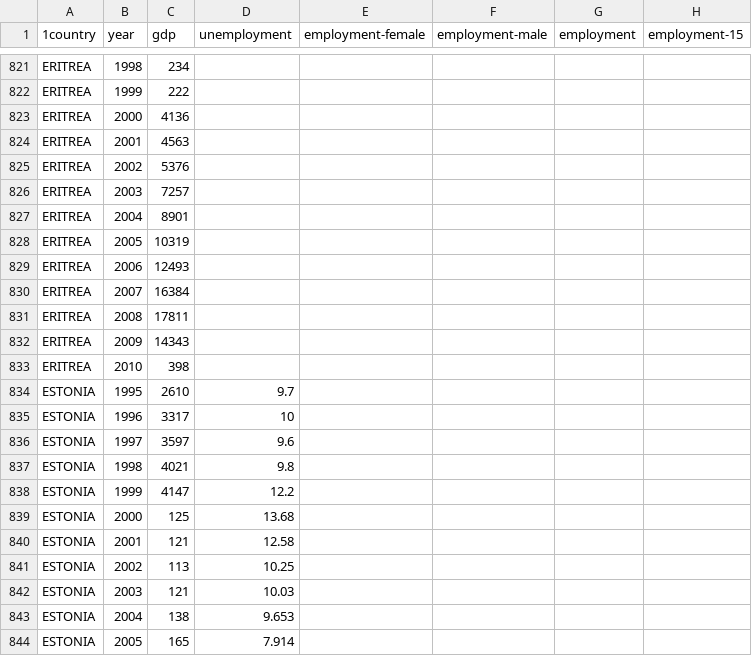
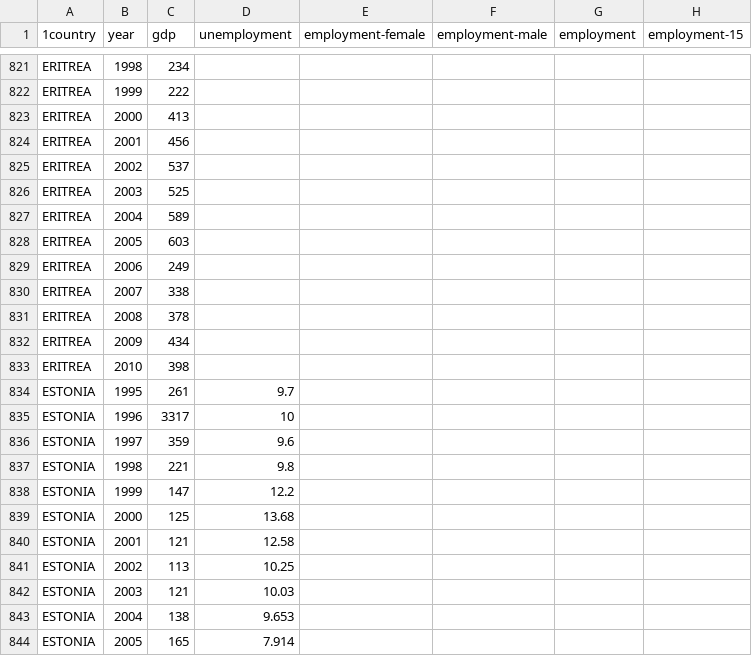
Before and after one commit to karenxiao/171-world-visualization, a CSV file: data/data.csv, drawn as a sheet; only a part is shown, gaps mark what is left out; the diff covers the shown part only; the diff names each change by its address in the sheet, - before the commit and + after, or states it on an @@ line.

```diff
--- a/data/data.csv
+++ b/data/data.csv
-C823 (gdp): 4136
+C823 (gdp): 413
-C824 (gdp): 4563
+C824 (gdp): 456
-C825 (gdp): 5376
+C825 (gdp): 537
-C826 (gdp): 7257
+C826 (gdp): 525
-C827 (gdp): 8901
+C827 (gdp): 589
-C828 (gdp): 10319
+C828 (gdp): 603
-C829 (gdp): 12493
+C829 (gdp): 249
-C830 (gdp): 16384
+C830 (gdp): 338
-C831 (gdp): 17811
+C831 (gdp): 378
-C832 (gdp): 14343
+C832 (gdp): 434
-C834 (gdp): 2610
+C834 (gdp): 261
-C836 (gdp): 3597
+C836 (gdp): 359
-C837 (gdp): 4021
+C837 (gdp): 221
-C838 (gdp): 4147
+C838 (gdp): 147
```
Also changed, not shown: 162 edited cells elsewhere in this file, 3 other files.
